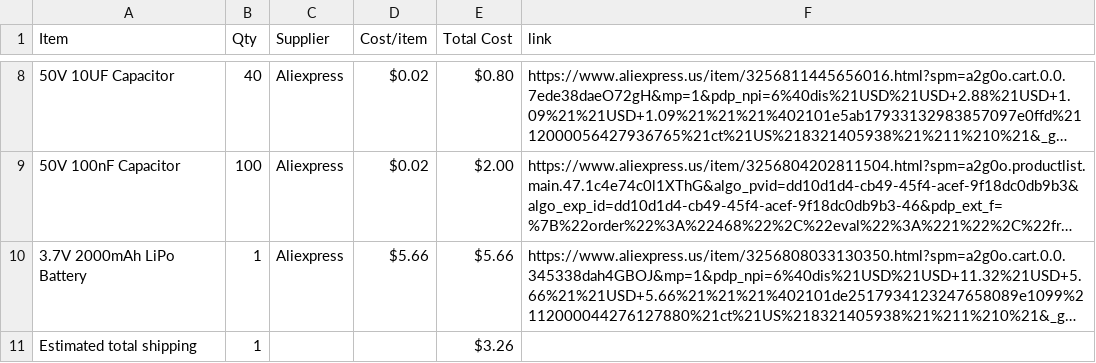
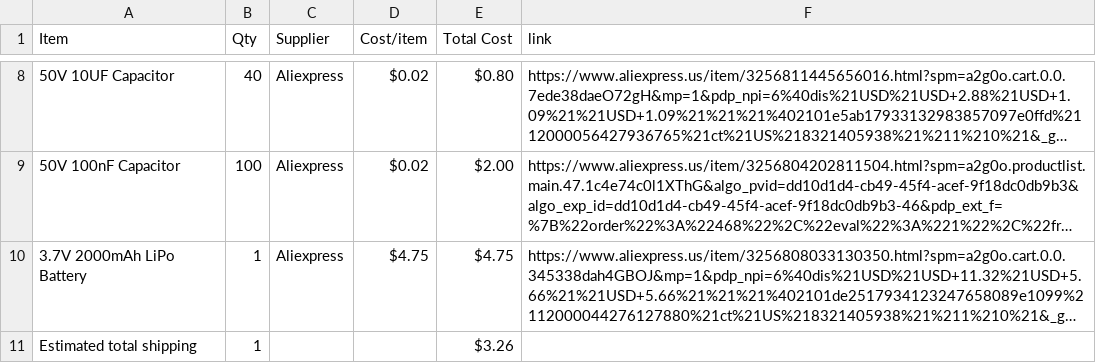
Before and after one commit to StriderNB/Heartbeat-Sensor, a CSV file: BOM.csv, drawn as a sheet; only a part is shown, gaps mark what is left out; long unchanged cells end in …; the diff names each change by its address in the sheet, - before the commit and + after, or states it on an @@ line.

Commit message:
Sync Heartbeat sensor from Half Life

```diff
--- a/BOM.csv
+++ b/BOM.csv
-D10 (Cost/item): $5.66
+D10 (Cost/item): $4.75
-E10 (Total Cost): $5.66
+E10 (Total Cost): $4.75
```
